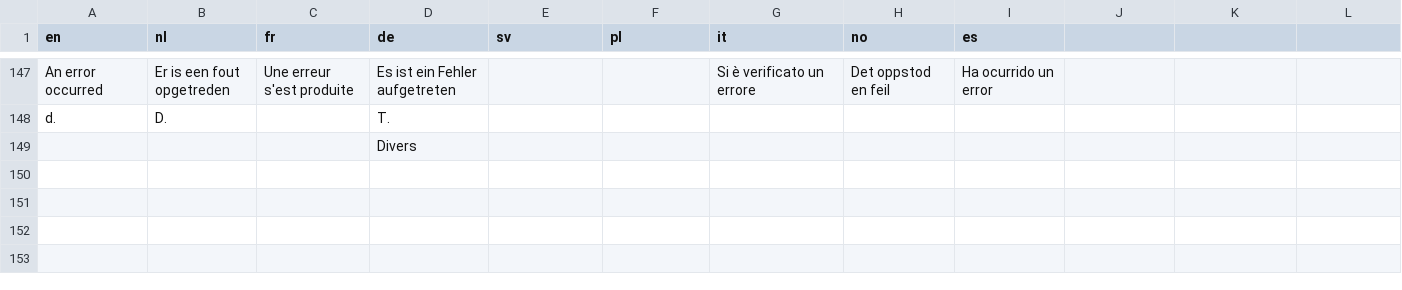
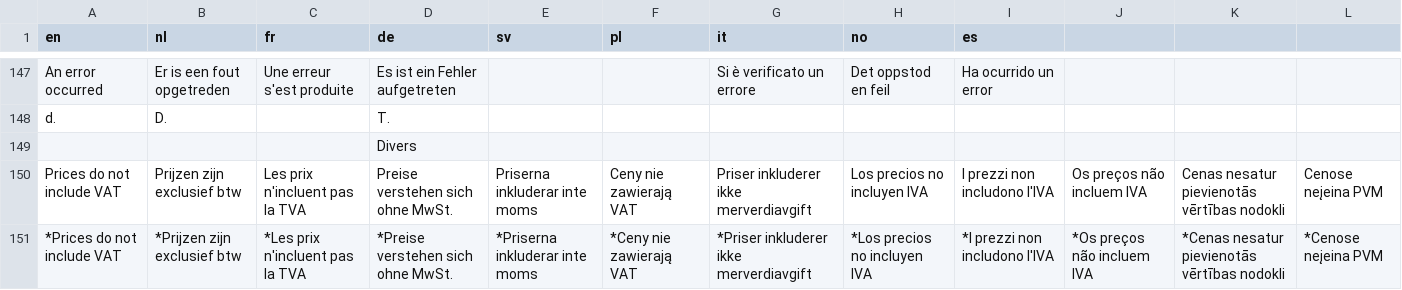
Before and after one commit to Elfsquad/translations, a CSV file: showroom_translations.csv, drawn as a sheet; only a part is shown, gaps mark what is left out; the diff names each change by its address in the sheet, - before the commit and + after, or states it on an @@ line.

```diff
--- a/showroom_translations.csv
+++ b/showroom_translations.csv
+row 150: Prices do not include VAT | Prijzen zijn exclusief btw | Les prix n'incluent pas la TVA | Preise verstehen sich ohne MwSt. | Priserna inkluderar inte moms | Ceny nie zawierają VAT | Priser inkluderer ikke merverdiavgift | Los precios no incluyen IVA | I prezzi non includono l'IVA | Os preços não incluem IVA | Cenas nesatur pievienotās vērtības nodokli | Cenose neįeina PVM
+row 151: *Prices do not include VAT | *Prijzen zijn exclusief btw | *Les prix n'incluent pas la TVA | *Preise verstehen sich ohne MwSt. | *Priserna inkluderar inte moms | *Ceny nie zawierają VAT | *Priser inkluderer ikke merverdiavgift | *Los precios no incluyen IVA | *I prezzi non includono l'IVA | *Os preços não incluem IVA | *Cenas nesatur pievienotās vērtības nodokli | *Cenose neįeina PVM
```
Also changed, not shown: 1 other file.
